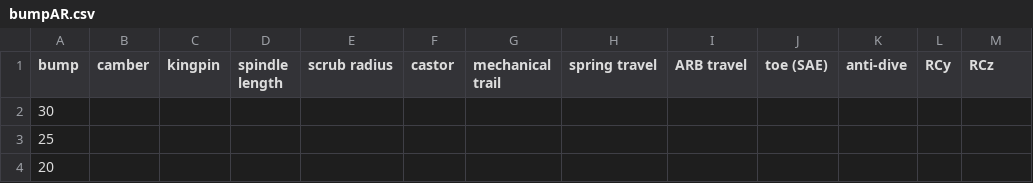
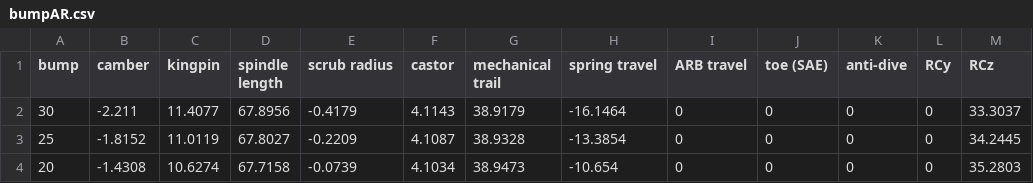
Before and after one commit to EOSCogniton/STUF-2020, a CSV file: SU_Suspension/00_configurations points LAS/Invictus_3420/bumpAR.csv, drawn as a sheet; only a part is shown; the diff covers the shown part only.

```diff
--- a/SU_Suspension/00_configurations points LAS/Invictus_3420/bumpAR.csv
+++ b/SU_Suspension/00_configurations points LAS/Invictus_3420/bumpAR.csv
@@ -1,4 +1,4 @@
 bump;camber;kingpin;spindle length;scrub radius;castor;mechanical trail;spring travel;ARB travel;toe (SAE);anti-dive;RCy;RCz
-30;;;;;;;;;;;;
-25;;;;;;;;;;;;
-20;;;;;;;;;;;;
+30;-2.211;11.4077;67.8956;-0.4179;4.1143;38.9179;-16.1464;0;0;0;0;33.3037
+25;-1.8152;11.0119;67.8027;-0.2209;4.1087;38.9328;-13.3854;0;0;0;0;34.2445
+20;-1.4308;10.6274;67.7158;-0.0739;4.1034;38.9473;-10.654;0;0;0;0;35.2803
```
Also changed, not shown: 120 edited cells elsewhere in this file, SU_Suspension/00_configurations points LAS/Invictus_3420/bumpAV.csv, SU_Suspension/00_configurations points LAS/Invictus_3420/rollAR.csv, 7 other files.
